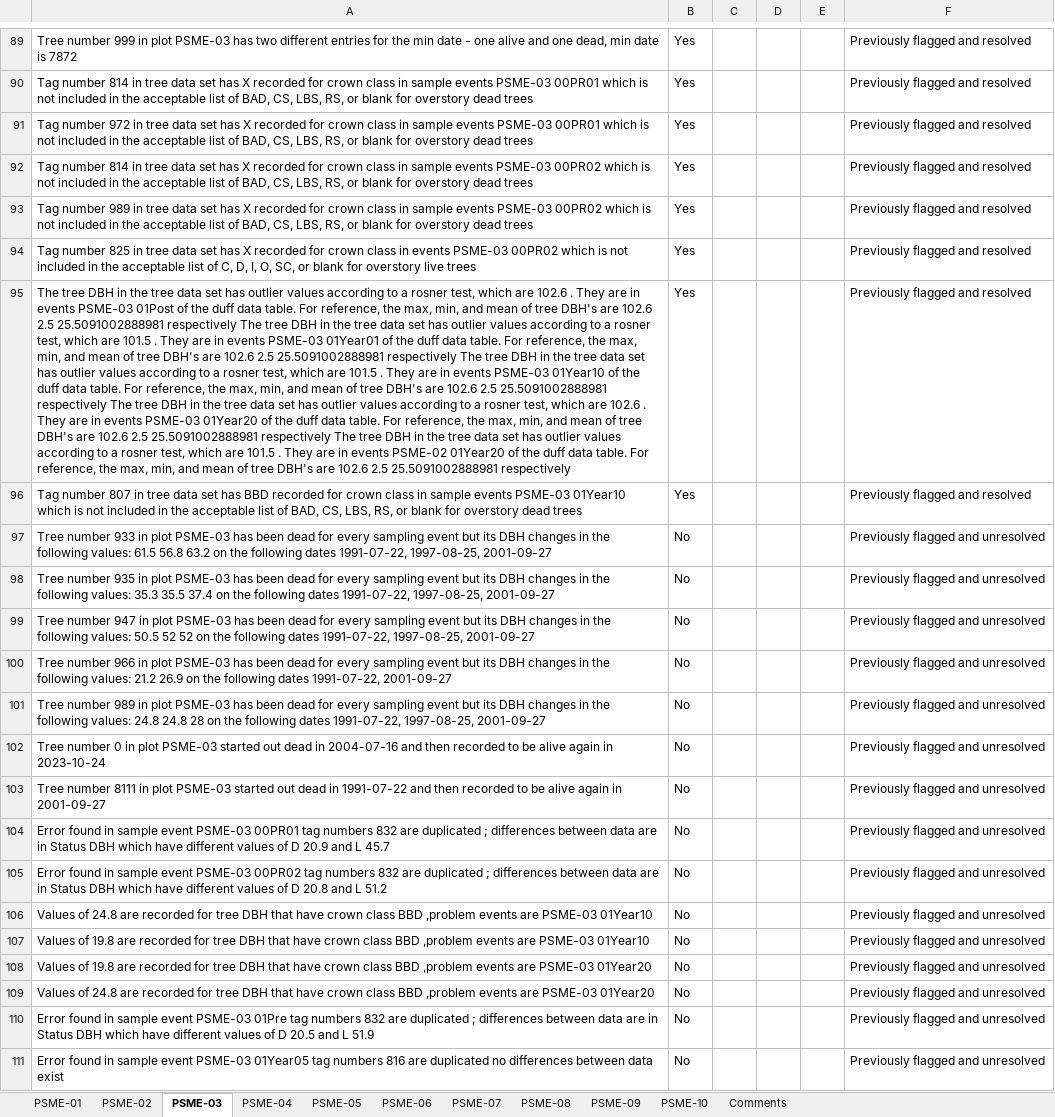
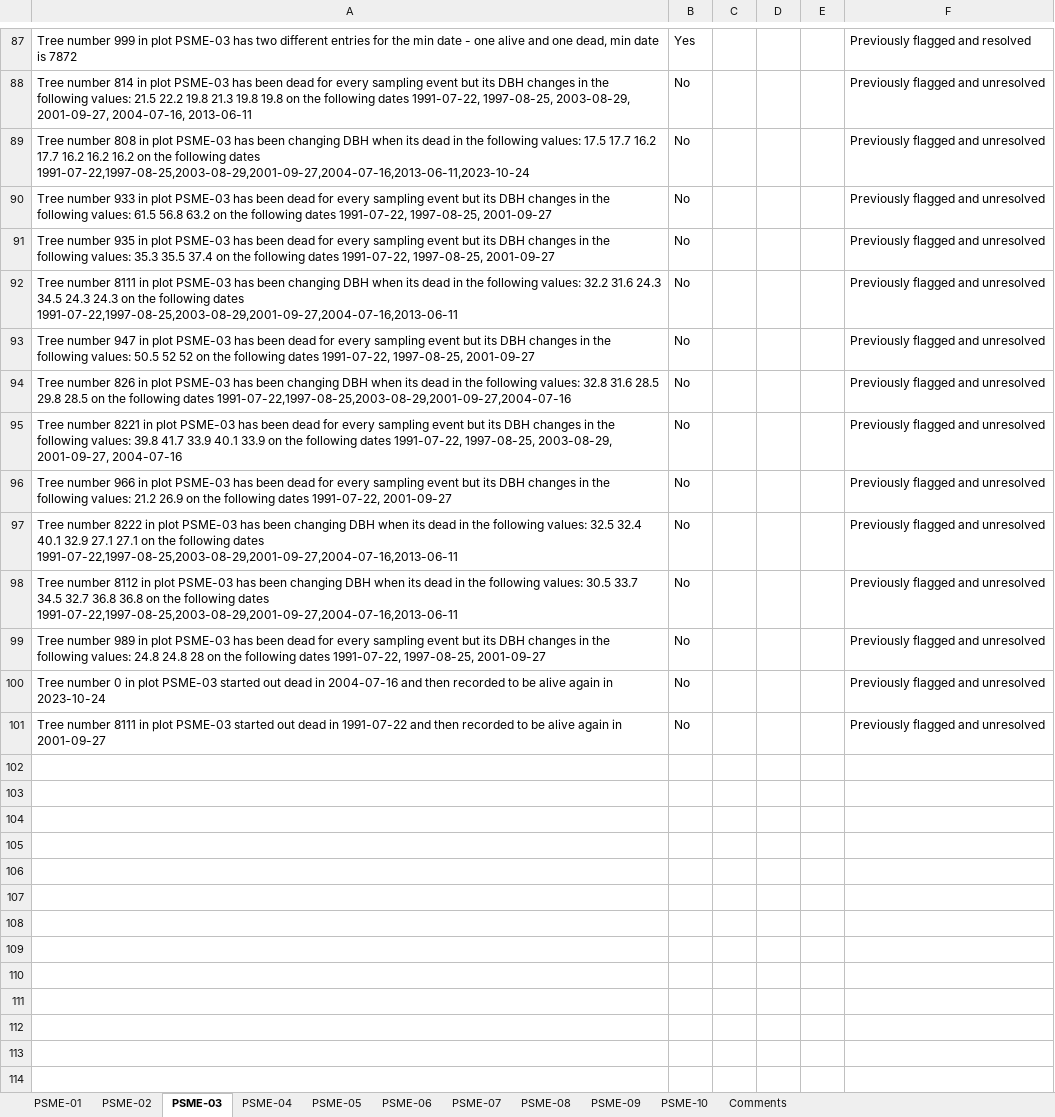
Before and after one commit to gldejong/FFIqaqc, an Excel workbook: PSME flags_wStatus 2024-03-26 .xlsx, sheet PSME-03, drawn as a sheet; only a part is shown, gaps mark what is left out; values as stored, in another font and other column widths than the file's, no borders; removed rows and columns are numbered as before the commit, all else as after; the diff covers the shown part only; the diff names each change by its address in the sheet, - before the commit and + after, or states it on an @@ line.

```diff
--- a/PSME flags_wStatus 2024-03-26 .xlsx (sheet PSME-03)
+++ b/PSME flags_wStatus 2024-03-26 .xlsx (sheet PSME-03)
-row 90: Tag number 814 in tree data set has X recorded for crown class in sample events PSME-03 00PR01 which is not included in the acceptable list of BAD, CS, LBS, RS, or blank for overstory dead trees | Yes |  |  |  | Previously flagged and resolved
-row 91: Tag number 972 in tree data set has X recorded for crown class in sample events PSME-03 00PR01 which is not included in the acceptable list of BAD, CS, LBS, RS, or blank for overstory dead trees | Yes |  |  |  | Previously flagged and resolved
-row 92: Tag number 814 in tree data set has X recorded for crown class in sample events PSME-03 00PR02 which is not included in the acceptable list of BAD, CS, LBS, RS, or blank for overstory dead trees | Yes |  |  |  | Previously flagged and resolved
-row 93: Tag number 989 in tree data set has X recorded for crown class in sample events PSME-03 00PR02 which is not included in the acceptable list of BAD, CS, LBS, RS, or blank for overstory dead trees | Yes |  |  |  | Previously flagged and resolved
-row 94: Tag number 825 in tree data set has X recorded for crown class in events PSME-03 00PR02 which is not included in the acceptable list of C, D, I, O, SC, or blank for overstory live trees | Yes |  |  |  | Previously flagged and resolved
-row 95: The tree DBH in the tree data set has outlier values according to a rosner test, which are 102.6 . They are in events PSME-03 01Post of the duff data table. For reference, the max, min, and mean of tree DBH's are 102.6 2.5 25.5091002888981 respectively The tree DBH in the tree data set has outlier values according to a rosner test, which are 101.5 . They are in events PSME-03 01Year01 of the duff data table. For reference, the max, min, and mean of tree DBH's are 102.6 2.5 25.5091002888981 respectively The tree DBH in the tree data set has outlier values according to a rosner test, which are 101.5 . They are in events PSME-03 01Year10 of the duff data table. For reference, the max, min, and mean of tree DBH's are 102.6 2.5 25.5091002888981 respectively The tree DBH in the tree data set has outlier values according to a rosner test, which are 102.6 . They are in events PSME-03 01Year20 of the duff data table. For reference, the max, min, and mean of tree DBH's are 102.6 2.5 25.5091002888981 respectively The tree DBH in the tree data set has outlier values according to a rosner test, which are 101.5 . They are in events PSME-02 01Year20 of the duff data table. For reference, the max, min, and mean of tree DBH's are 102.6 2.5 25.5091002888981 respectively | Yes |  |  |  | Previously flagged and resolved
-row 96: Tag number 807 in tree data set has BBD recorded for crown class in sample events PSME-03 01Year10 which is not included in the acceptable list of BAD, CS, LBS, RS, or blank for overstory dead trees | Yes |  |  |  | Previously flagged and resolved
+row 88: Tree number 814 in plot PSME-03 has been dead for every sampling event but its DBH changes in the following values: 21.5 22.2 19.8 21.3 19.8 19.8 on the following dates 1991-07-22, 1997-08-25, 2003-08-29, 2001-09-27, 2004-07-16, 2013-06-11 | No |  |  |  | Previously flagged and unresolved
+row 89: Tree number 808 in plot PSME-03 has been changing DBH when its dead in the following values: 17.5 17.7 16.2 17.7 16.2 16.2 16.2 on the following dates 1991-07-22,1997-08-25,2003-08-29,2001-09-27,2004-07-16,2013-06-11,2023-10-24 | No |  |  |  | Previously flagged and unresolved
+row 92: Tree number 8111 in plot PSME-03 has been changing DBH when its dead in the following values: 32.2 31.6 24.3 34.5 24.3 24.3 on the following dates 1991-07-22,1997-08-25,2003-08-29,2001-09-27,2004-07-16,2013-06-11 | No |  |  |  | Previously flagged and unresolved
+row 94: Tree number 826 in plot PSME-03 has been changing DBH when its dead in the following values: 32.8 31.6 28.5 29.8 28.5 on the following dates 1991-07-22,1997-08-25,2003-08-29,2001-09-27,2004-07-16 | No |  |  |  | Previously flagged and unresolved
+row 95: Tree number 8221 in plot PSME-03 has been dead for every sampling event but its DBH changes in the following values: 39.8 41.7 33.9 40.1 33.9 on the following dates 1991-07-22, 1997-08-25, 2003-08-29, 2001-09-27, 2004-07-16 | No |  |  |  | Previously flagged and unresolved
+row 97: Tree number 8222 in plot PSME-03 has been changing DBH when its dead in the following values: 32.5 32.4 40.1 32.9 27.1 27.1 on the following dates 1991-07-22,1997-08-25,2003-08-29,2001-09-27,2004-07-16,2013-06-11 | No |  |  |  | Previously flagged and unresolved
+row 98: Tree number 8112 in plot PSME-03 has been changing DBH when its dead in the following values: 30.5 33.7 34.5 32.7 36.8 36.8 on the following dates 1991-07-22,1997-08-25,2003-08-29,2001-09-27,2004-07-16,2013-06-11 | No |  |  |  | Previously flagged and unresolved
-row 104: Error found in sample event PSME-03 00PR01 tag numbers 832 are duplicated ; differences between data are in Status DBH which have different values of D 20.9 and L 45.7 | No |  |  |  | Previously flagged and unresolved
-row 105: Error found in sample event PSME-03 00PR02 tag numbers 832 are duplicated ; differences between data are in Status DBH which have different values of D 20.8 and L 51.2 | No |  |  |  | Previously flagged and unresolved
-row 106: Values of 24.8 are recorded for tree DBH that have crown class BBD ,problem events are PSME-03 01Year10 | No |  |  |  | Previously flagged and unresolved
-row 107: Values of 19.8 are recorded for tree DBH that have crown class BBD ,problem events are PSME-03 01Year10 | No |  |  |  | Previously flagged and unresolved
-row 108: Values of 19.8 are recorded for tree DBH that have crown class BBD ,problem events are PSME-03 01Year20 | No |  |  |  | Previously flagged and unresolved
-row 109: Values of 24.8 are recorded for tree DBH that have crown class BBD ,problem events are PSME-03 01Year20 | No |  |  |  | Previously flagged and unresolved
-row 110: Error found in sample event PSME-03 01Pre tag numbers 832 are duplicated ; differences between data are in Status DBH which have different values of D 20.5 and L 51.9 | No |  |  |  | Previously flagged and unresolved
-row 111: Error found in sample event PSME-03 01Year05 tag numbers 816 are duplicated no differences between data exist | No |  |  |  | Previously flagged and unresolved
```
Also changed, not shown: other rows of this sheet, sheet PSME-01, sheet PSME-04, sheet PSME-06, sheet PSME-08, sheet Comments, sheet PSME-02, 4 more sheets, PIPO flags_QAQC 2024-03-18 .xlsx, 3 other files.
